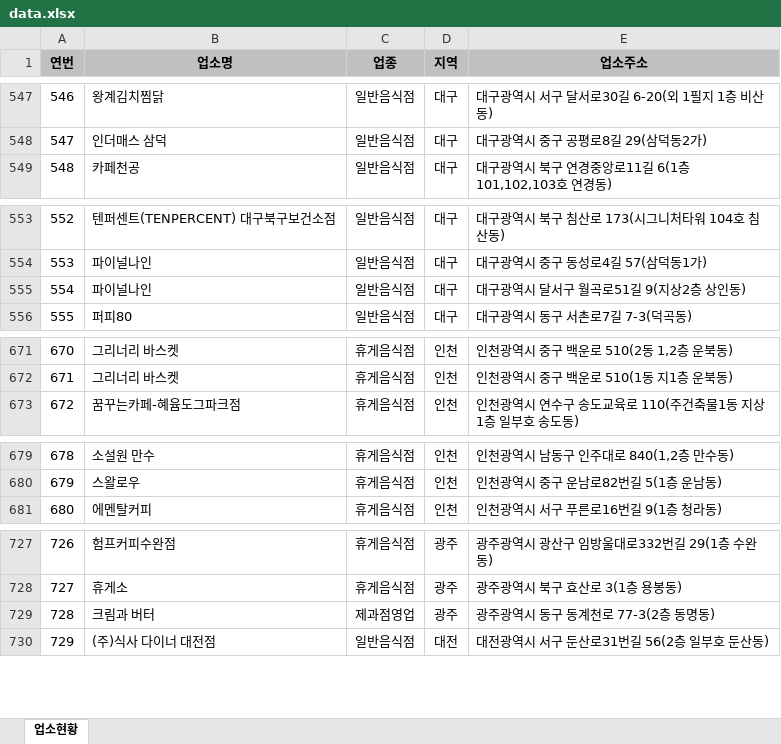
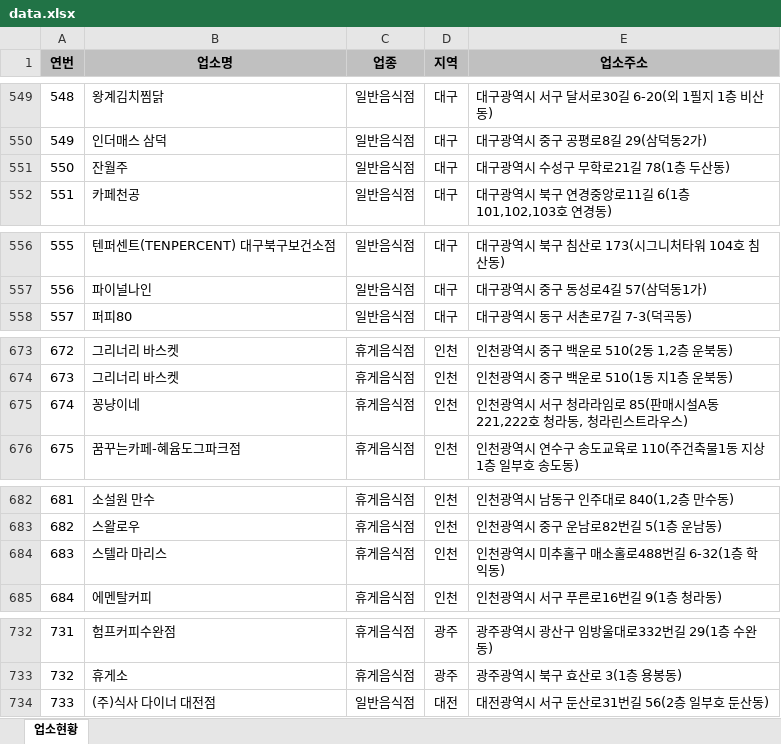
Before and after one commit to mumuabba/mumu_search, an Excel workbook: data.xlsx, sheet 업소현황, drawn as a sheet; only a part is shown, gaps mark what is left out; values as stored, in another font and other column widths than the file's, no borders; removed rows and columns are numbered as before the commit, all else as after; the diff covers the shown part only; the diff names each change by its address in the sheet, - before the commit and + after, or states it on an @@ line.

```diff
--- a/data.xlsx (sheet 업소현황)
+++ b/data.xlsx (sheet 업소현황)
@@ column A (연번) renumbered between rows 225 and 2129 @@
+row 551: 550 | 잔월주 | 일반음식점 | 대구 | 대구광역시 수성구 무학로21길 78(1층 두산동)
-row 555: 554 | 파이널나인 | 일반음식점 | 대구 | 대구광역시 달서구 월곡로51길 9(지상2층 상인동)
+row 675: 674 | 꽁냥이네 | 휴게음식점 | 인천 | 인천광역시 서구 청라라임로 85(판매시설A동 221,222호 청라동, 청라린스트라우스)
+row 684: 683 | 스텔라 마리스 | 휴게음식점 | 인천 | 인천광역시 미추홀구 매소홀로488번길 6-32(1층 학익동)
-row 729: 728 | 크림과 버터 | 제과점영업 | 광주 | 광주광역시 동구 동계천로 77-3(2층 동명동)
```
Also changed, not shown: 18 added rows, 6 removed rows and 2 moved rows elsewhere in this sheet, 2 other files.
